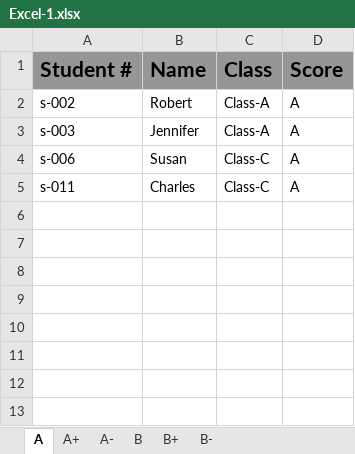
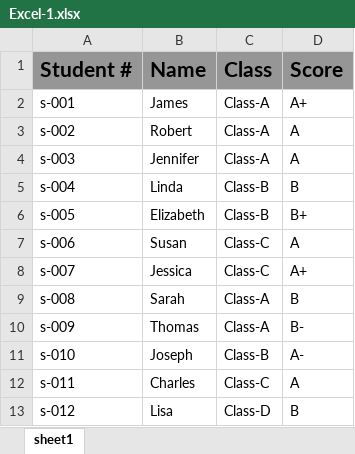
Before and after one commit to sxvb57119/ReportSystem_fea, an Excel workbook: Excel-1.xlsx, sheet sheet1, drawn as a sheet; values as stored, in another font and other column widths than the file's, no borders; the diff names each change by its address in the sheet, - before the commit and + after, or states it on an @@ line.

```diff
--- a/Excel-1.xlsx (sheet sheet1)
+++ b/Excel-1.xlsx (sheet sheet1)
-sheet tab: A
+sheet tab: sheet1
-sheet tab: A+
-sheet tab: A-
-sheet tab: B
-sheet tab: B+
-sheet tab: B-
+row 2: s-001 | James | Class-A | A+
+row 5: s-004 | Linda | Class-B | B
+row 6: s-005 | Elizabeth | Class-B | B+
+row 8: s-007 | Jessica | Class-C | A+
+row 9: s-008 | Sarah | Class-A | B
+row 10: s-009 | Thomas | Class-A | B-
+row 11: s-010 | Joseph | Class-B | A-
+row 13: s-012 | Lisa | Class-D | B
```
Also changed, not shown: Excel-2.xlsx, 19 other files.
